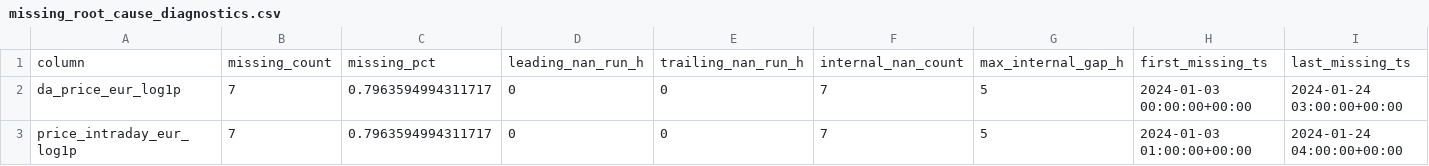
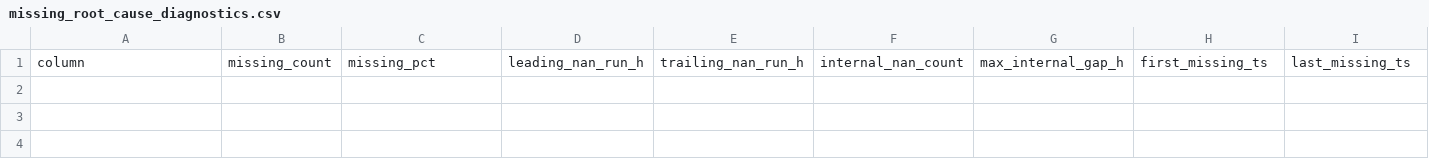
Before and after one commit to lgiesen/energy_trading, a CSV file: notebooks/data/processed/missing_root_cause_diagnostics.csv, drawn as a sheet; only a part is shown; rows hold the shown columns only; the diff names each change by its address in the sheet, - before the commit and + after, or states it on an @@ line.

Commit message:
docs(notebooks): update manual checks and diagnostics
Update notebook-based validation and missingness diagnostics to match\ncurrent schema and source mapping. Keep audit artifacts in sync with the\nlatest pipeline outputs for reproducible thesis reporting.

```diff
--- a/notebooks/data/processed/missing_root_cause_diagnostics.csv
+++ b/notebooks/data/processed/missing_root_cause_diagnostics.csv
-row 2: da_price_eur_log1p | 7 | 0.7963594994311717 | 0 | 0 | 7 | 5 | 2024-01-03 00:00:00+00:00 | 2024-01-24 03:00:00+00:00
-row 3: price_intraday_eur_log1p | 7 | 0.7963594994311717 | 0 | 0 | 7 | 5 | 2024-01-03 01:00:00+00:00 | 2024-01-24 04:00:00+00:00
```
Also changed, not shown: 4 other files.
